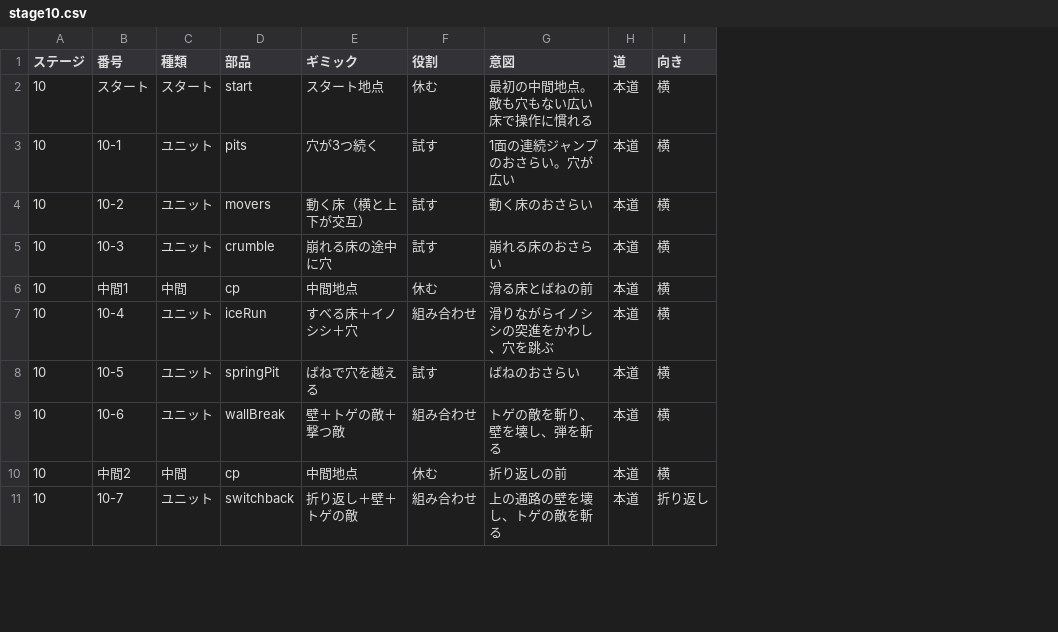
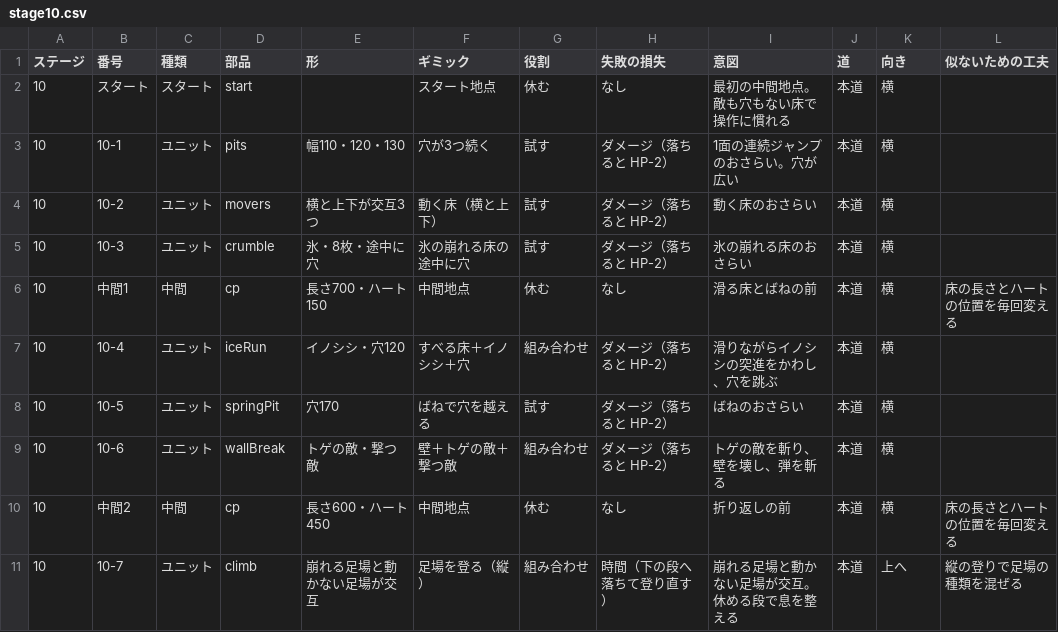
Before and after one commit to RH-REP/sidescroller, a CSV file: stages/stage10.csv, drawn as a sheet; only a part is shown; addresses are those after the commit; the diff covers the shown part only; the diff names each change by its address in the sheet, - before the commit and + after, or states it on an @@ line.

```diff
--- a/stages/stage10.csv
+++ b/stages/stage10.csv
+column E (形), rows 3-11: 幅110・120・130 | 横と上下が交互3つ | 氷・8枚・途中に穴 | 長さ700・ハート150 | イノシシ・穴120 | 穴170 | トゲの敵・撃つ敵 | 長さ600・ハート450 | 崩れる足場と動かない足場が交互
+column H (失敗の損失), rows 2-11: なし | ダメージ（落ちると HP-2） | ダメージ（落ちると HP-2） | ダメージ（落ちると HP-2） | なし | ダメージ（落ちると HP-2） | ダメージ（落ちると HP-2） | ダメージ（落ちると HP-2） | なし | 時間（下の段へ落ちて登り直す）
+column L (似ないための工夫), rows 6-11: 床の長さとハートの位置を毎回変える |  |  |  | 床の長さとハートの位置を毎回変える | 縦の登りで足場の種類を混ぜる
-I2 (意図): 最初の中間地点。敵も穴もない広い床で操作に慣れる
+I2 (意図): 最初の中間地点。敵も穴もない床で操作に慣れる
-F4 (ギミック): 動く床（横と上下が交互）
+F4 (ギミック): 動く床（横と上下）
-F5 (ギミック): 崩れる床の途中に穴
+F5 (ギミック): 氷の崩れる床の途中に穴
-I5 (意図): 崩れる床のおさらい
+I5 (意図): 氷の崩れる床のおさらい
-D11 (部品): switchback
+D11 (部品): climb
-F11 (ギミック): 折り返し＋壁＋トゲの敵
+F11 (ギミック): 足場を登る（縦）
-I11 (意図): 上の通路の壁を壊し、トゲの敵を斬る
+I11 (意図): 崩れる足場と動かない足場が交互。休める段で息を整える
-K11 (向き): 折り返し
+K11 (向き): 上へ
```
Also changed, not shown: 1 added row and 12 edited cells elsewhere in this file, stages/stage05.csv, stages/stage06.csv, 24 other files.
